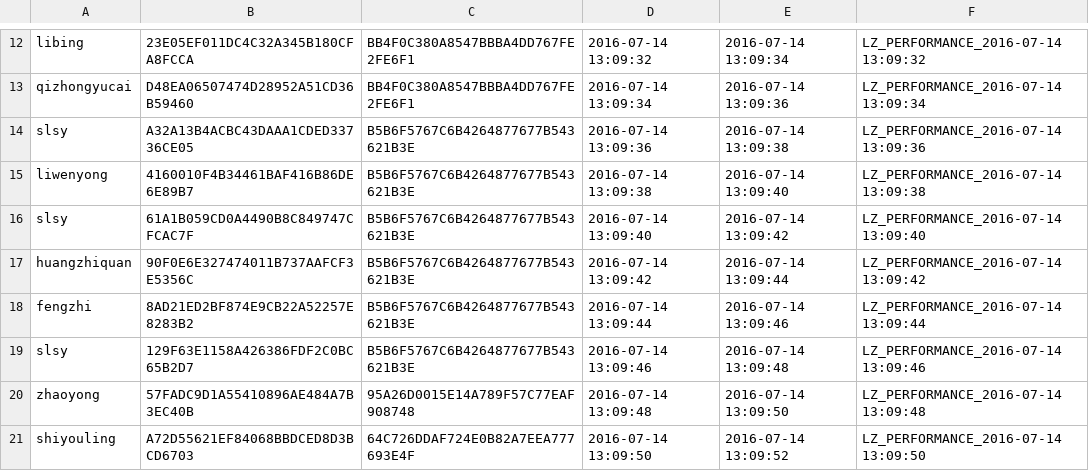
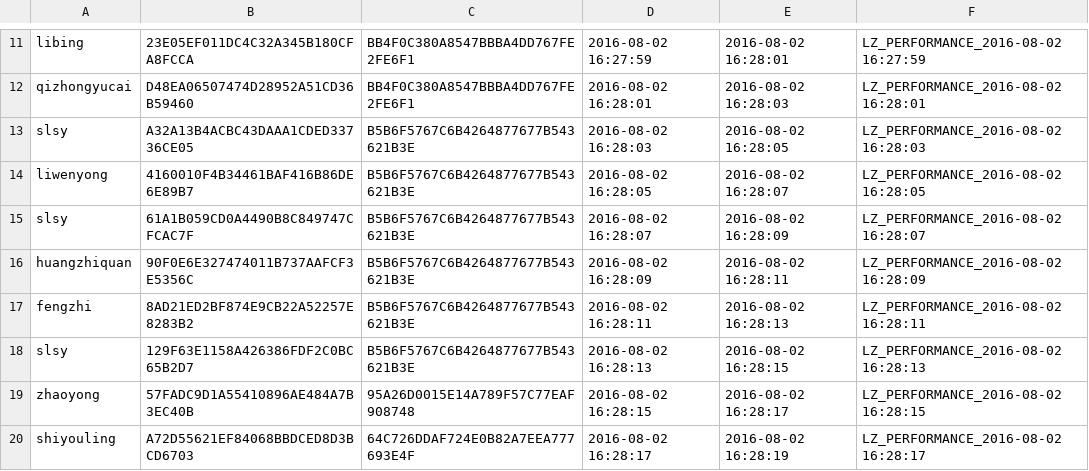
Before and after one commit to Arollalz/PythonProject, a CSV file: PrepareJMeterDataForUploadPaper/PrepareDataForCreatingExamination/DataForCreatingExamination.csv, drawn as a sheet; only a part is shown, gaps mark what is left out; addresses are those after the commit; the diff covers the shown part only; the diff names each change by its address in the sheet, - before the commit and + after, or states it on an @@ line.

```diff
--- a/PrepareJMeterDataForUploadPaper/PrepareDataForCreatingExamination/DataForCreatingExamination.csv
+++ b/PrepareJMeterDataForUploadPaper/PrepareDataForCreatingExamination/DataForCreatingExamination.csv
-D11: 2016-07-14 13:09:32
+D11: 2016-08-02 16:27:59
-E11: 2016-07-14 13:09:34
+E11: 2016-08-02 16:28:01
-F11: LZ_PERFORMANCE_2016-07-14 13:09:32
+F11: LZ_PERFORMANCE_2016-08-02 16:27:59
-D12: 2016-07-14 13:09:34
+D12: 2016-08-02 16:28:01
-E12: 2016-07-14 13:09:36
+E12: 2016-08-02 16:28:03
-F12: LZ_PERFORMANCE_2016-07-14 13:09:34
+F12: LZ_PERFORMANCE_2016-08-02 16:28:01
-D13: 2016-07-14 13:09:36
+D13: 2016-08-02 16:28:03
-E13: 2016-07-14 13:09:38
+E13: 2016-08-02 16:28:05
-F13: LZ_PERFORMANCE_2016-07-14 13:09:36
+F13: LZ_PERFORMANCE_2016-08-02 16:28:03
-D14: 2016-07-14 13:09:38
+D14: 2016-08-02 16:28:05
-E14: 2016-07-14 13:09:40
+E14: 2016-08-02 16:28:07
-F14: LZ_PERFORMANCE_2016-07-14 13:09:38
+F14: LZ_PERFORMANCE_2016-08-02 16:28:05
-D15: 2016-07-14 13:09:40
+D15: 2016-08-02 16:28:07
-E15: 2016-07-14 13:09:42
+E15: 2016-08-02 16:28:09
-F15: LZ_PERFORMANCE_2016-07-14 13:09:40
+F15: LZ_PERFORMANCE_2016-08-02 16:28:07
-D16: 2016-07-14 13:09:42
+D16: 2016-08-02 16:28:09
-E16: 2016-07-14 13:09:44
+E16: 2016-08-02 16:28:11
-F16: LZ_PERFORMANCE_2016-07-14 13:09:42
+F16: LZ_PERFORMANCE_2016-08-02 16:28:09
-D17: 2016-07-14 13:09:44
+D17: 2016-08-02 16:28:11
-E17: 2016-07-14 13:09:46
+E17: 2016-08-02 16:28:13
-F17: LZ_PERFORMANCE_2016-07-14 13:09:44
+F17: LZ_PERFORMANCE_2016-08-02 16:28:11
-D18: 2016-07-14 13:09:46
+D18: 2016-08-02 16:28:13
-E18: 2016-07-14 13:09:48
+E18: 2016-08-02 16:28:15
-F18: LZ_PERFORMANCE_2016-07-14 13:09:46
+F18: LZ_PERFORMANCE_2016-08-02 16:28:13
-D19: 2016-07-14 13:09:48
+D19: 2016-08-02 16:28:15
-E19: 2016-07-14 13:09:50
+E19: 2016-08-02 16:28:17
-F19: LZ_PERFORMANCE_2016-07-14 13:09:48
+F19: LZ_PERFORMANCE_2016-08-02 16:28:15
-D20: 2016-07-14 13:09:50
+D20: 2016-08-02 16:28:17
-E20: 2016-07-14 13:09:52
+E20: 2016-08-02 16:28:19
-F20: LZ_PERFORMANCE_2016-07-14 13:09:50
+F20: LZ_PERFORMANCE_2016-08-02 16:28:17
```
Also changed, not shown: 3 added rows, 1 removed row and 66 edited cells elsewhere in this file, 13 other files.
